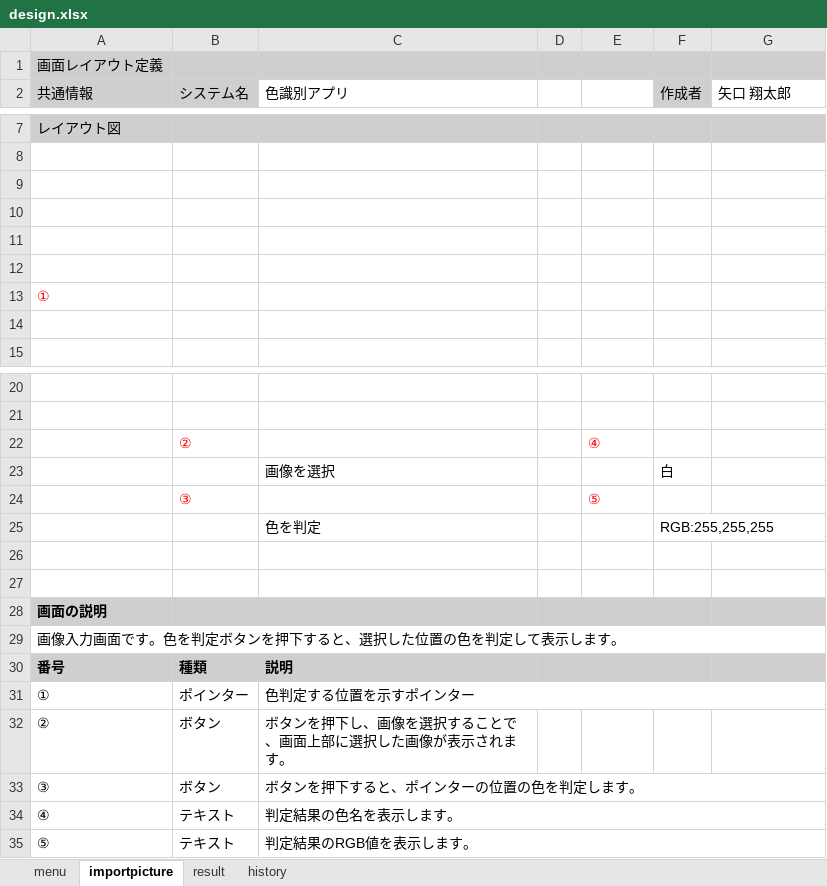
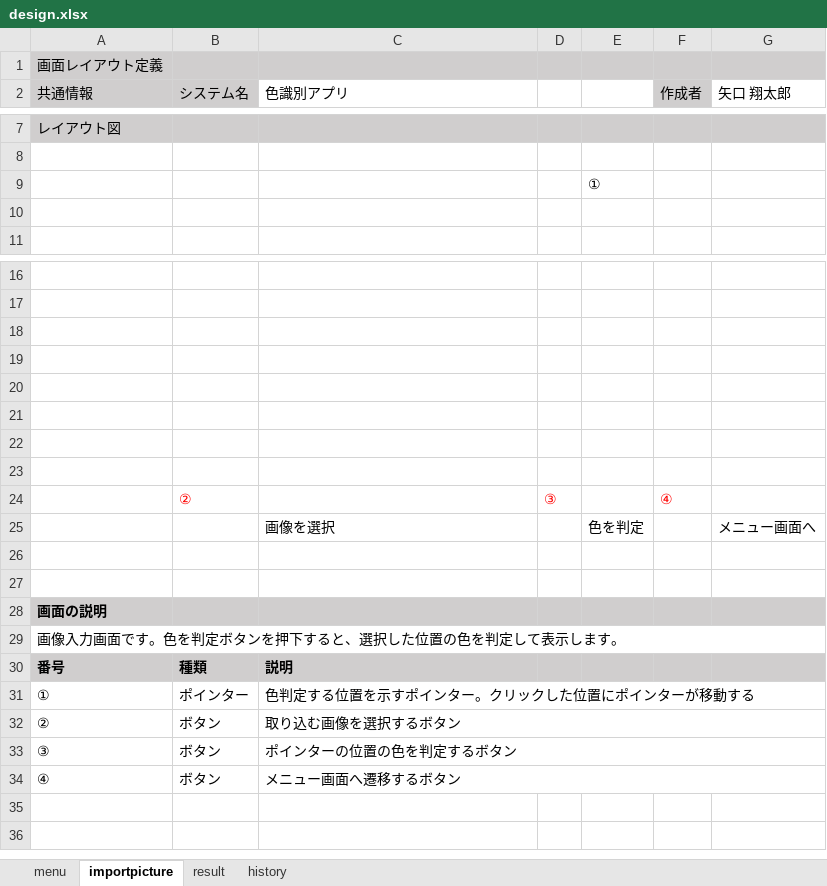
Before and after one commit to taro-1/ShareMentor, an Excel workbook: design.xlsx, sheet importpicture, drawn as a sheet; only a part is shown, gaps mark what is left out; values as stored, in another font and other column widths than the file's, no borders; charts and pictures not drawn; removed rows and columns are numbered as before the commit, all else as after; the diff names each change by its address in the sheet, - before the commit and + after, or states it on an @@ line.

Commit message:
Review reflection

```diff
--- a/design.xlsx (sheet importpicture)
+++ b/design.xlsx (sheet importpicture)
-E9: (empty)
+E9: ①
-row 10: (empty)
-row 11: (empty)
-row 12: (empty)
-row 13: ①
-row 18:  | ② |  |  | ④
+row 18: (empty)
-row 19:  |  | 画像を選択 |  |  | 白
+row 19: (empty)
-row 20:  | ③ |  |  | ⑤
+row 20: (empty)
-row 21:  |  | 色を判定 |  |  | RGB:255,255,255
+row 21: (empty)
+row 22: (empty)
+row 23: (empty)
+row 24:  | ② |  | ③ |  | ④
+row 25:  |  | 画像を選択 |  | 色を判定 |  | メニュー画面へ
-C31 (色識別アプリ): 色判定する位置を示すポインター
+C31 (色識別アプリ): 色判定する位置を示すポインター。クリックした位置にポインターが移動する
-C32 (色識別アプリ): ボタンを押下し、画像を選択することで、画面上部に選択した画像が表示されます。
+C32 (色識別アプリ): 取り込む画像を選択するボタン
+C32:G32 merged
-C33 (色識別アプリ): ボタンを押下すると、ポインターの位置の色を判定します。
+C33 (色識別アプリ): ポインターの位置の色を判定するボタン
-B34 (システム名): テキスト
+B34 (システム名): ボタン
-C34 (色識別アプリ): 判定結果の色名を表示します。
+C34 (色識別アプリ): メニュー画面へ遷移するボタン
-row 35: ⑤ | テキスト | 判定結果のRGB値を表示します。
```
Also changed, not shown: charts or pictures.
